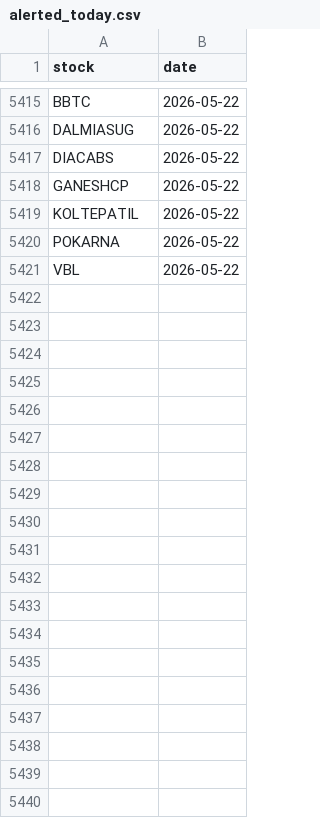
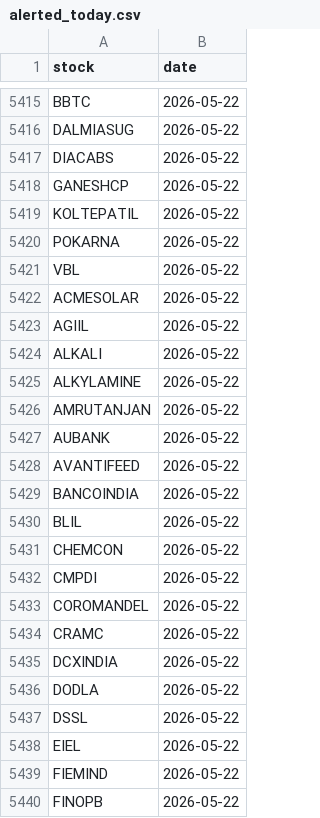
Before and after one commit to manjunathashtagi/Trading-Radar, a CSV file: data/alerted_today.csv, drawn as a sheet; only a part is shown, gaps mark what is left out; the diff covers the shown part only; the diff names each change by its address in the sheet, - before the commit and + after, or states it on an @@ line.

```diff
--- a/data/alerted_today.csv
+++ b/data/alerted_today.csv
+row 5422: ACMESOLAR | 2026-05-22
+row 5423: AGIIL | 2026-05-22
+row 5424: ALKALI | 2026-05-22
+row 5425: ALKYLAMINE | 2026-05-22
+row 5426: AMRUTANJAN | 2026-05-22
+row 5427: AUBANK | 2026-05-22
+row 5428: AVANTIFEED | 2026-05-22
+row 5429: BANCOINDIA | 2026-05-22
+row 5430: BLIL | 2026-05-22
+row 5431: CHEMCON | 2026-05-22
+row 5432: CMPDI | 2026-05-22
+row 5433: COROMANDEL | 2026-05-22
+row 5434: CRAMC | 2026-05-22
+row 5435: DCXINDIA | 2026-05-22
+row 5436: DODLA | 2026-05-22
+row 5437: DSSL | 2026-05-22
+row 5438: EIEL | 2026-05-22
+row 5439: FIEMIND | 2026-05-22
+row 5440: FINOPB | 2026-05-22
```
Also changed, not shown: 58 added rows elsewhere in this file.
